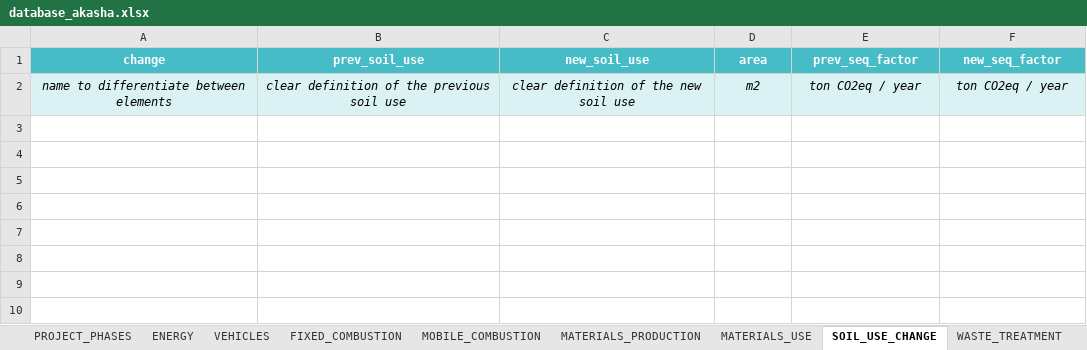
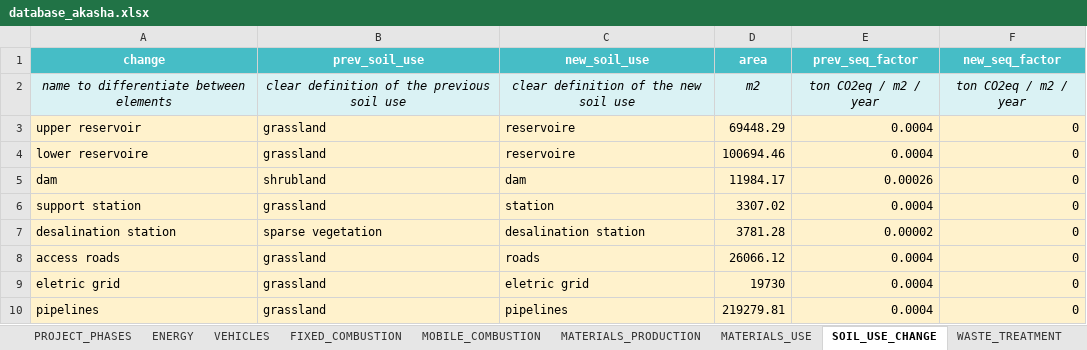
Before and after one commit to KamikoNana/AkashaCalculator, an Excel workbook: database_akasha.xlsx, sheet SOIL_USE_CHANGE, drawn as a sheet; values as stored, in another font and other column widths than the file's, no borders; the diff names each change by its address in the sheet, - before the commit and + after, or states it on an @@ line.

```diff
--- a/database_akasha.xlsx (sheet SOIL_USE_CHANGE)
+++ b/database_akasha.xlsx (sheet SOIL_USE_CHANGE)
-E2 (prev_seq_factor): ton CO2eq / year
+E2 (prev_seq_factor): ton CO2eq / m2 / year
-F2 (new_seq_factor): ton CO2eq / year
+F2 (new_seq_factor): ton CO2eq / m2 / year
+row 3: upper reservoir | grassland | reservoire | 69448.29 | 0.0004 | 0
+row 4: lower reservoire | grassland | reservoire | 100694.46 | 0.0004 | 0
+row 5: dam | shrubland | dam | 11984.17 | 0.00026 | 0
+row 6: support station | grassland | station | 3307.02 | 0.0004 | 0
+row 7: desalination station | sparse vegetation | desalination station | 3781.28 | 0.00002 | 0
+row 8: access roads | grassland | roads | 26066.12 | 0.0004 | 0
+row 9: eletric grid | grassland | eletric grid | 19730 | 0.0004 | 0
+row 10: pipelines | grassland | pipelines | 219279.81 | 0.0004 | 0
```
Also changed, not shown: sheet MATERIALS_PRODUCTION, sheet VEHICLES, 9 other files.
